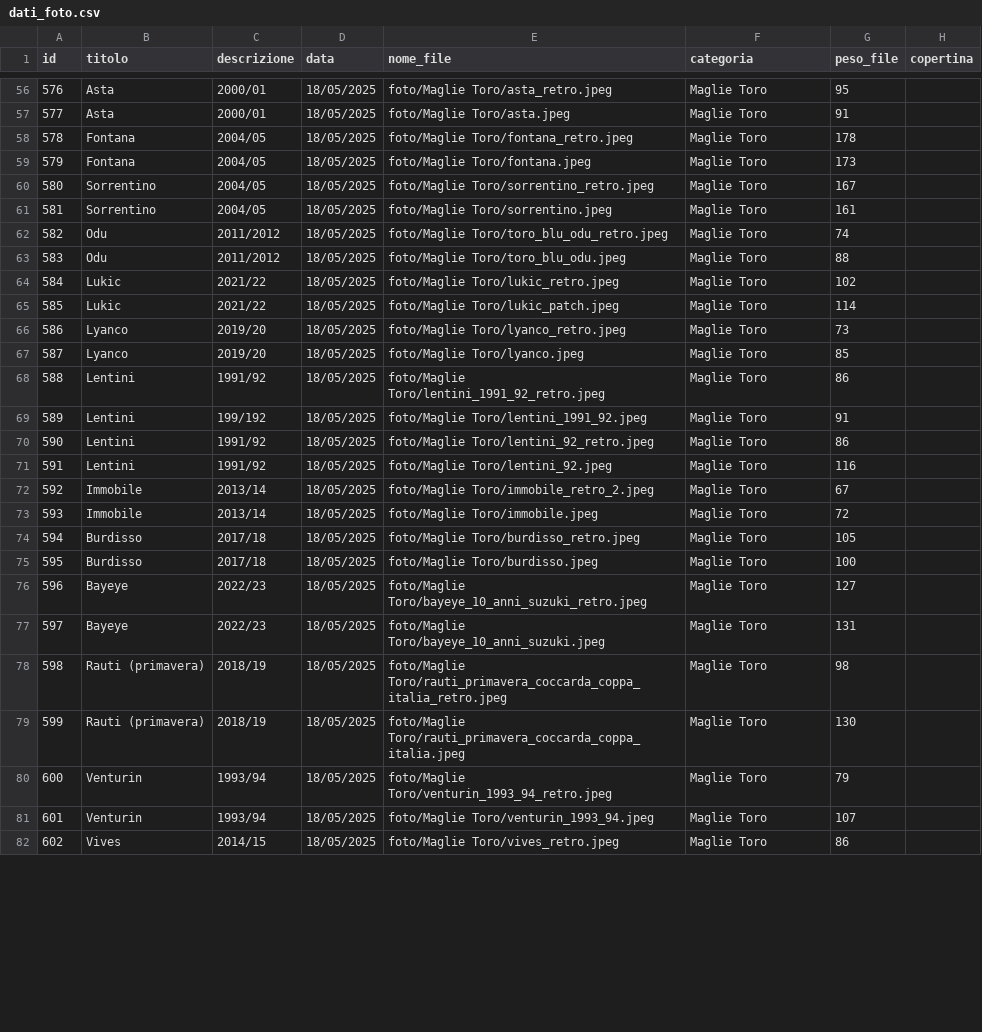
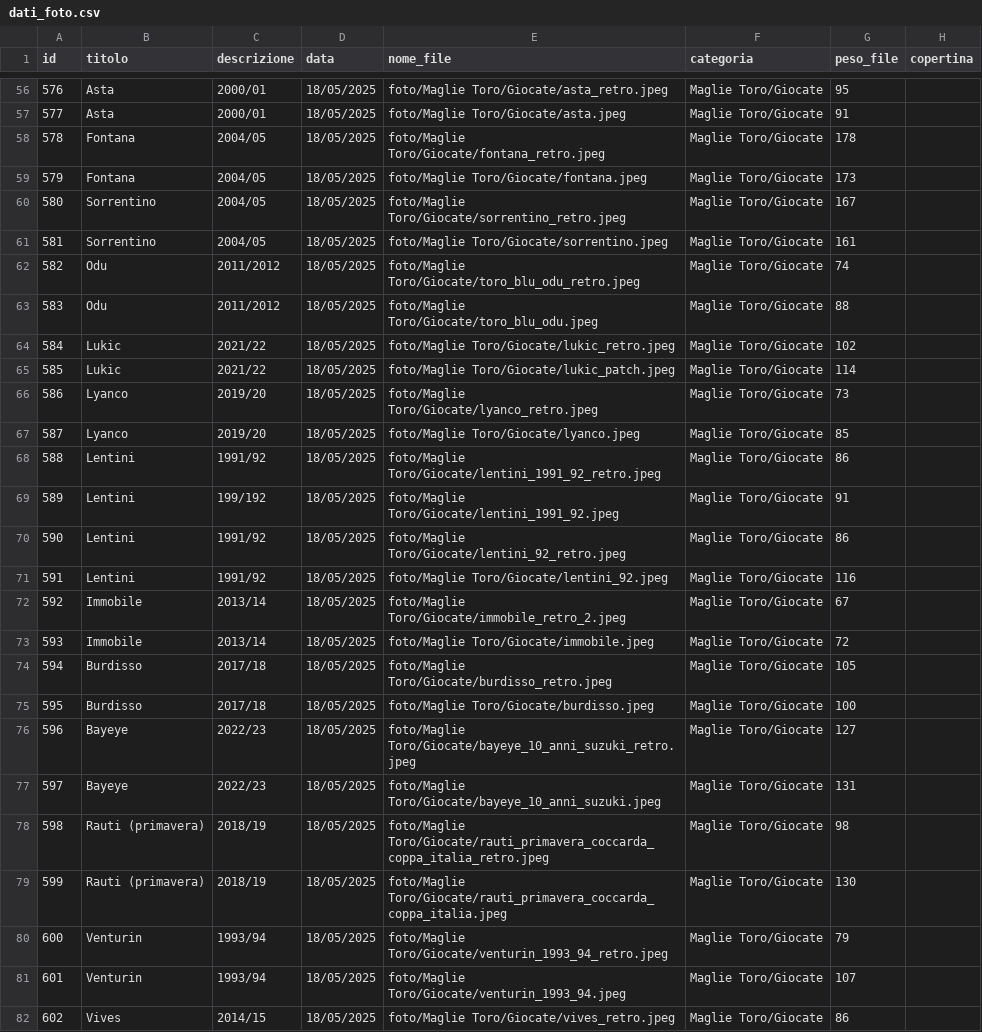
Before and after one commit to fabryalb/fotoapp, a CSV file: dati_foto.csv, drawn as a sheet; only a part is shown, gaps mark what is left out; the diff covers the shown part only.

```diff
--- a/dati_foto.csv
+++ b/dati_foto.csv
@@ -58,27 +58,27 @@ id;titolo;descrizione;data;nome_file;categoria;peso_file;copertina
-576;Asta;2000/01;18/05/2025;foto/Maglie Toro/asta_retro.jpeg;Maglie Toro;95;
-577;Asta;2000/01;18/05/2025;foto/Maglie Toro/asta.jpeg;Maglie Toro;91;
-578;Fontana;2004/05;18/05/2025;foto/Maglie Toro/fontana_retro.jpeg;Maglie Toro;178;
-579;Fontana;2004/05;18/05/2025;foto/Maglie Toro/fontana.jpeg;Maglie Toro;173;
-580;Sorrentino;2004/05;18/05/2025;foto/Maglie Toro/sorrentino_retro.jpeg;Maglie Toro;167;
-581;Sorrentino;2004/05;18/05/2025;foto/Maglie Toro/sorrentino.jpeg;Maglie Toro;161;
-582;Odu;2011/2012;18/05/2025;foto/Maglie Toro/toro_blu_odu_retro.jpeg;Maglie Toro;74;
-583;Odu;2011/2012;18/05/2025;foto/Maglie Toro/toro_blu_odu.jpeg;Maglie Toro;88;
-584;Lukic;2021/22;18/05/2025;foto/Maglie Toro/lukic_retro.jpeg;Maglie Toro;102;
-585;Lukic;2021/22;18/05/2025;foto/Maglie Toro/lukic_patch.jpeg;Maglie Toro;114;
-586;Lyanco;2019/20;18/05/2025;foto/Maglie Toro/lyanco_retro.jpeg;Maglie Toro;73;
-587;Lyanco;2019/20;18/05/2025;foto/Maglie Toro/lyanco.jpeg;Maglie Toro;85;
-588;Lentini;1991/92;18/05/2025;foto/Maglie Toro/lentini_1991_92_retro.jpeg;Maglie Toro;86;
-589;Lentini;199/192;18/05/2025;foto/Maglie Toro/lentini_1991_92.jpeg;Maglie Toro;91;
-590;Lentini;1991/92;18/05/2025;foto/Maglie Toro/lentini_92_retro.jpeg;Maglie Toro;86;
-591;Lentini;1991/92;18/05/2025;foto/Maglie Toro/lentini_92.jpeg;Maglie Toro;116;
-592;Immobile;2013/14;18/05/2025;foto/Maglie Toro/immobile_retro_2.jpeg;Maglie Toro;67;
-593;Immobile;2013/14;18/05/2025;foto/Maglie Toro/immobile.jpeg;Maglie Toro;72;
-594;Burdisso;2017/18;18/05/2025;foto/Maglie Toro/burdisso_retro.jpeg;Maglie Toro;105;
-595;Burdisso;2017/18;18/05/2025;foto/Maglie Toro/burdisso.jpeg;Maglie Toro;100;
-596;Bayeye;2022/23;18/05/2025;foto/Maglie Toro/bayeye_10_anni_suzuki_retro.jpeg;Maglie Toro;127;
-597;Bayeye;2022/23;18/05/2025;foto/Maglie Toro/bayeye_10_anni_suzuki.jpeg;Maglie Toro;131;
-598;Rauti (primavera);2018/19;18/05/2025;foto/Maglie Toro/rauti_primavera_coccarda_coppa_italia_retro.jpeg;Maglie Toro;98;
-599;Rauti (primavera);2018/19;18/05/2025;foto/Maglie Toro/rauti_primavera_coccarda_coppa_italia.jpeg;Maglie Toro;130;
-600;Venturin;1993/94;18/05/2025;foto/Maglie Toro/venturin_1993_94_retro.jpeg;Maglie Toro;79;
-601;Venturin;1993/94;18/05/2025;foto/Maglie Toro/venturin_1993_94.jpeg;Maglie Toro;107;
-602;Vives;2014/15;18/05/2025;foto/Maglie Toro/vives_retro.jpeg;Maglie Toro;86;
+576;Asta;2000/01;18/05/2025;foto/Maglie Toro/Giocate/asta_retro.jpeg;Maglie Toro/Giocate;95;
+577;Asta;2000/01;18/05/2025;foto/Maglie Toro/Giocate/asta.jpeg;Maglie Toro/Giocate;91;
+578;Fontana;2004/05;18/05/2025;foto/Maglie Toro/Giocate/fontana_retro.jpeg;Maglie Toro/Giocate;178;
+579;Fontana;2004/05;18/05/2025;foto/Maglie Toro/Giocate/fontana.jpeg;Maglie Toro/Giocate;173;
+580;Sorrentino;2004/05;18/05/2025;foto/Maglie Toro/Giocate/sorrentino_retro.jpeg;Maglie Toro/Giocate;167;
+581;Sorrentino;2004/05;18/05/2025;foto/Maglie Toro/Giocate/sorrentino.jpeg;Maglie Toro/Giocate;161;
+582;Odu;2011/2012;18/05/2025;foto/Maglie Toro/Giocate/toro_blu_odu_retro.jpeg;Maglie Toro/Giocate;74;
+583;Odu;2011/2012;18/05/2025;foto/Maglie Toro/Giocate/toro_blu_odu.jpeg;Maglie Toro/Giocate;88;
+584;Lukic;2021/22;18/05/2025;foto/Maglie Toro/Giocate/lukic_retro.jpeg;Maglie Toro/Giocate;102;
+585;Lukic;2021/22;18/05/2025;foto/Maglie Toro/Giocate/lukic_patch.jpeg;Maglie Toro/Giocate;114;
+586;Lyanco;2019/20;18/05/2025;foto/Maglie Toro/Giocate/lyanco_retro.jpeg;Maglie Toro/Giocate;73;
+587;Lyanco;2019/20;18/05/2025;foto/Maglie Toro/Giocate/lyanco.jpeg;Maglie Toro/Giocate;85;
+588;Lentini;1991/92;18/05/2025;foto/Maglie Toro/Giocate/lentini_1991_92_retro.jpeg;Maglie Toro/Giocate;86;
+589;Lentini;199/192;18/05/2025;foto/Maglie Toro/Giocate/lentini_1991_92.jpeg;Maglie Toro/Giocate;91;
+590;Lentini;1991/92;18/05/2025;foto/Maglie Toro/Giocate/lentini_92_retro.jpeg;Maglie Toro/Giocate;86;
+591;Lentini;1991/92;18/05/2025;foto/Maglie Toro/Giocate/lentini_92.jpeg;Maglie Toro/Giocate;116;
+592;Immobile;2013/14;18/05/2025;foto/Maglie Toro/Giocate/immobile_retro_2.jpeg;Maglie Toro/Giocate;67;
+593;Immobile;2013/14;18/05/2025;foto/Maglie Toro/Giocate/immobile.jpeg;Maglie Toro/Giocate;72;
+594;Burdisso;2017/18;18/05/2025;foto/Maglie Toro/Giocate/burdisso_retro.jpeg;Maglie Toro/Giocate;105;
+595;Burdisso;2017/18;18/05/2025;foto/Maglie Toro/Giocate/burdisso.jpeg;Maglie Toro/Giocate;100;
+596;Bayeye;2022/23;18/05/2025;foto/Maglie Toro/Giocate/bayeye_10_anni_suzuki_retro.jpeg;Maglie Toro/Giocate;127;
+597;Bayeye;2022/23;18/05/2025;foto/Maglie Toro/Giocate/bayeye_10_anni_suzuki.jpeg;Maglie Toro/Giocate;131;
+598;Rauti (primavera);2018/19;18/05/2025;foto/Maglie Toro/Giocate/rauti_primavera_coccarda_coppa_italia_retro.jpeg;Maglie Toro/Giocate;98;
+599;Rauti (primavera);2018/19;18/05/2025;foto/Maglie Toro/Giocate/rauti_primavera_coccarda_coppa_italia.jpeg;Maglie Toro/Giocate;130;
+600;Venturin;1993/94;18/05/2025;foto/Maglie Toro/Giocate/venturin_1993_94_retro.jpeg;Maglie Toro/Giocate;79;
+601;Venturin;1993/94;18/05/2025;foto/Maglie Toro/Giocate/venturin_1993_94.jpeg;Maglie Toro/Giocate;107;
+602;Vives;2014/15;18/05/2025;foto/Maglie Toro/Giocate/vives_retro.jpeg;Maglie Toro/Giocate;86;
```
Also changed, not shown: 1 added row and 132 edited cells elsewhere in this file, 5 other files.
